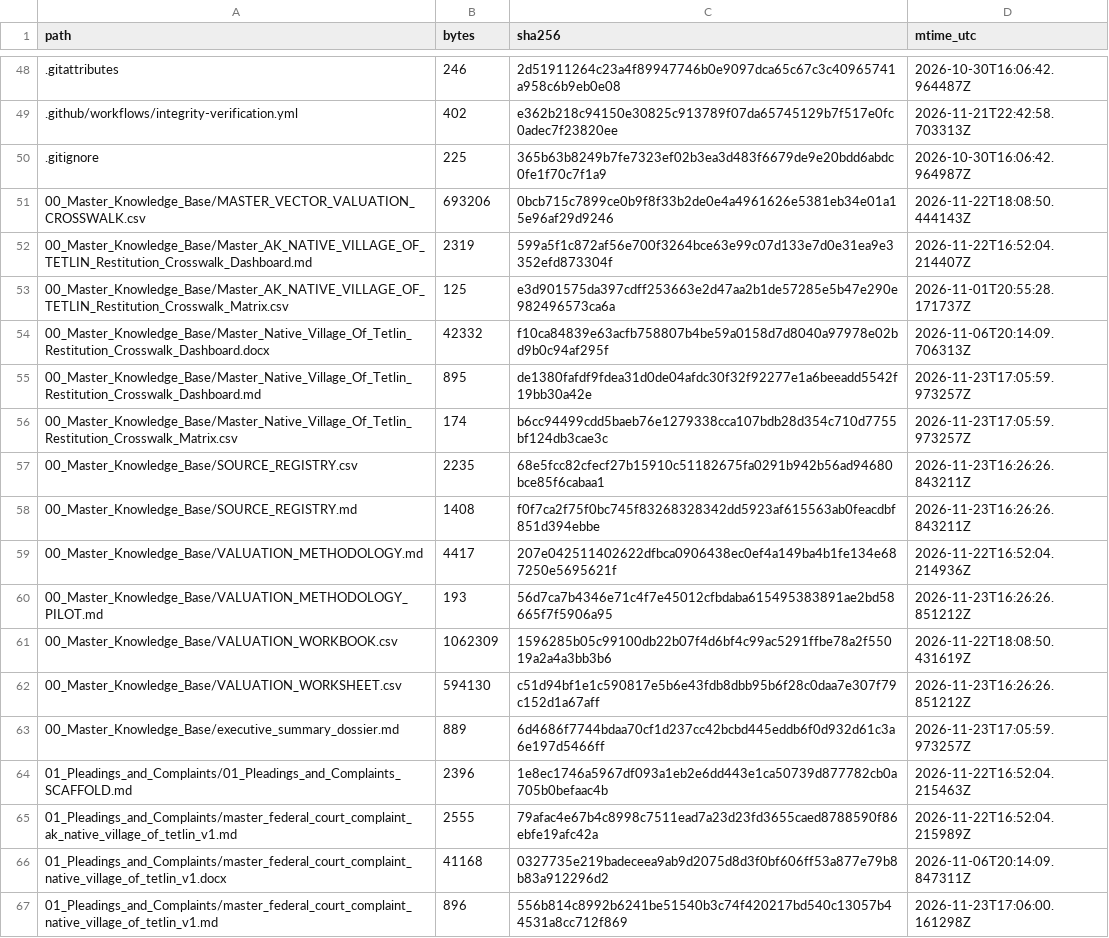
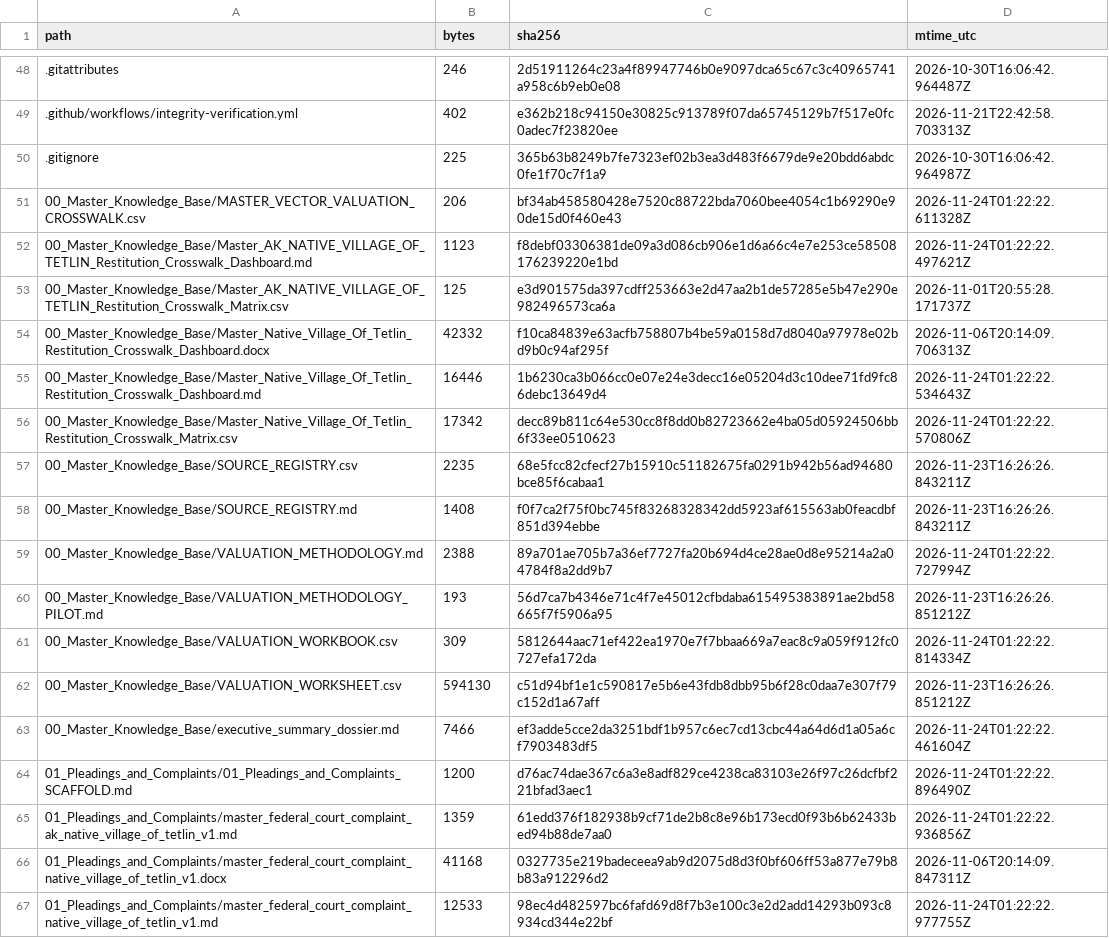
Before and after one commit to GlobalRestitutionAlliance/turtle-island-us-ak-native-village-of-tetlin-master-litigation, a CSV file: 99_Archives_and_Manifests/MANIFEST_SHA256.csv, drawn as a sheet; only a part is shown, gaps mark what is left out; the diff covers the shown part only.

```diff
--- a/99_Archives_and_Manifests/MANIFEST_SHA256.csv
+++ b/99_Archives_and_Manifests/MANIFEST_SHA256.csv
@@ -50,18 +50,18 @@ path,bytes,sha256,mtime_utc
 .gitignore,225,365b63b8249b7fe7323ef02b3ea3d483f6679de9e20bdd6abdc0fe1f70c7f1a9,2026-10-30T16:06:42.964987Z
-00_Master_Knowledge_Base/MASTER_VECTOR_VALUATION_CROSSWALK.csv,693206,0bcb715c7899ce0b9f8f33b2de0e4a4961626e5381eb34e01a15e96af29d9246,2026-11-22T18:08:50.444143Z
-00_Master_Knowledge_Base/Master_AK_NATIVE_VILLAGE_OF_TETLIN_Restitution_Crosswalk_Dashboard.md,2319,599a5f1c872af56e700f3264bce63e99c07d133e7d0e31ea9e3352efd873304f,2026-11-22T16:52:04.214407Z
+00_Master_Knowledge_Base/MASTER_VECTOR_VALUATION_CROSSWALK.csv,206,bf34ab458580428e7520c88722bda7060bee4054c1b69290e90de15d0f460e43,2026-11-24T01:22:22.611328Z
+00_Master_Knowledge_Base/Master_AK_NATIVE_VILLAGE_OF_TETLIN_Restitution_Crosswalk_Dashboard.md,1123,f8debf03306381de09a3d086cb906e1d6a66c4e7e253ce58508176239220e1bd,2026-11-24T01:22:22.497621Z
 00_Master_Knowledge_Base/Master_AK_NATIVE_VILLAGE_OF_TETLIN_Restitution_Crosswalk_Matrix.csv,125,e3d901575da397cdff253663e2d47aa2b1de57285e5b47e290e982496573ca6a,2026-11-01T20:55:28.171737Z
 00_Master_Knowledge_Base/Master_Native_Village_Of_Tetlin_Restitution_Crosswalk_Dashboard.docx,42332,f10ca84839e63acfb758807b4be59a0158d7d8040a97978e02bd9b0c94af295f,2026-11-06T20:14:09.706313Z
-00_Master_Knowledge_Base/Master_Native_Village_Of_Tetlin_Restitution_Crosswalk_Dashboard.md,895,de1380fafdf9fdea31d0de04afdc30f32f92277e1a6beeadd5542f19bb30a42e,2026-11-23T17:05:59.973257Z
-00_Master_Knowledge_Base/Master_Native_Village_Of_Tetlin_Restitution_Crosswalk_Matrix.csv,174,b6cc94499cdd5baeb76e1279338cca107bdb28d354c710d7755bf124db3cae3c,2026-11-23T17:05:59.973257Z
+00_Master_Knowledge_Base/Master_Native_Village_Of_Tetlin_Restitution_Crosswalk_Dashboard.md,16446,1b6230ca3b066cc0e07e24e3decc16e05204d3c10dee71fd9fc86debc13649d4,2026-11-24T01:22:22.534643Z
+00_Master_Knowledge_Base/Master_Native_Village_Of_Tetlin_Restitution_Crosswalk_Matrix.csv,17342,decc89b811c64e530cc8f8dd0b82723662e4ba05d05924506bb6f33ee0510623,2026-11-24T01:22:22.570806Z
 00_Master_Knowledge_Base/SOURCE_REGISTRY.csv,2235,68e5fcc82cfecf27b15910c51182675fa0291b942b56ad94680bce85f6cabaa1,2026-11-23T16:26:26.843211Z
 00_Master_Knowledge_Base/SOURCE_REGISTRY.md,1408,f0f7ca2f75f0bc745f83268328342dd5923af615563ab0feacdbf851d394ebbe,2026-11-23T16:26:26.843211Z
-00_Master_Knowledge_Base/VALUATION_METHODOLOGY.md,4417,207e042511402622dfbca0906438ec0ef4a149ba4b1fe134e687250e5695621f,2026-11-22T16:52:04.214936Z
+00_Master_Knowledge_Base/VALUATION_METHODOLOGY.md,2388,89a701ae705b7a36ef7727fa20b694d4ce28ae0d8e95214a2a04784f8a2dd9b7,2026-11-24T01:22:22.727994Z
 00_Master_Knowledge_Base/VALUATION_METHODOLOGY_PILOT.md,193,56d7ca7b4346e71c4f7e45012cfbdaba615495383891ae2bd58665f7f5906a95,2026-11-23T16:26:26.851212Z
-00_Master_Knowledge_Base/VALUATION_WORKBOOK.csv,1062309,1596285b05c99100db22b07f4d6bf4c99ac5291ffbe78a2f55019a2a4a3bb3b6,2026-11-22T18:08:50.431619Z
+00_Master_Knowledge_Base/VALUATION_WORKBOOK.csv,309,5812644aac71ef422ea1970e7f7bbaa669a7eac8c9a059f912fc0727efa172da,2026-11-24T01:22:22.814334Z
 00_Master_Knowledge_Base/VALUATION_WORKSHEET.csv,594130,c51d94bf1e1c590817e5b6e43fdb8dbb95b6f28c0daa7e307f79c152d1a67aff,2026-11-23T16:26:26.851212Z
-00_Master_Knowledge_Base/executive_summary_dossier.md,889,6d4686f7744bdaa70cf1d237cc42bcbd445eddb6f0d932d61c3a6e197d5466ff,2026-11-23T17:05:59.973257Z
-01_Pleadings_and_Complaints/01_Pleadings_and_Complaints_SCAFFOLD.md,2396,1e8ec1746a5967df093a1eb2e6dd443e1ca50739d877782cb0a705b0befaac4b,2026-11-22T16:52:04.215463Z
-01_Pleadings_and_Complaints/master_federal_court_complaint_ak_native_village_of_tetlin_v1.md,2555,79afac4e67b4c8998c7511ead7a23d23fd3655caed8788590f86ebfe19afc42a,2026-11-22T16:52:04.215989Z
+00_Master_Knowledge_Base/executive_summary_dossier.md,7466,ef3adde5cce2da3251bdf1b957c6ec7cd13cbc44a64d6d1a05a6cf7903483df5,2026-11-24T01:22:22.461604Z
+01_Pleadings_and_Complaints/01_Pleadings_and_Complaints_SCAFFOLD.md,1200,d76ac74dae367c6a3e8adf829ce4238ca83103e26f97c26dcfbf221bfad3aec1,2026-11-24T01:22:22.896490Z
+01_Pleadings_and_Complaints/master_federal_court_complaint_ak_native_village_of_tetlin_v1.md,1359,61edd376f182938b9cf71de2b8c8e96b173ecd0f93b6b62433bed94b88de7aa0,2026-11-24T01:22:22.936856Z
 01_Pleadings_and_Complaints/master_federal_court_complaint_native_village_of_tetlin_v1.docx,41168,0327735e219badeceea9ab9d2075d8d3f0bf606ff53a877e79b8b83a912296d2,2026-11-06T20:14:09.847311Z
-01_Pleadings_and_Complaints/master_federal_court_complaint_native_village_of_tetlin_v1.md,896,556b814c8992b6241be51540b3c74f420217bd540c13057b44531a8cc712f869,2026-11-23T17:06:00.161298Z
+01_Pleadings_and_Complaints/master_federal_court_complaint_native_village_of_tetlin_v1.md,12533,98ec4d482597bc6fafd69d8f7b3e100c3e2d2add14293b093c8934cd344e22bf,2026-11-24T01:22:22.977755Z
```
Also changed, not shown: 86 edited cells elsewhere in this file, 39 other files.
